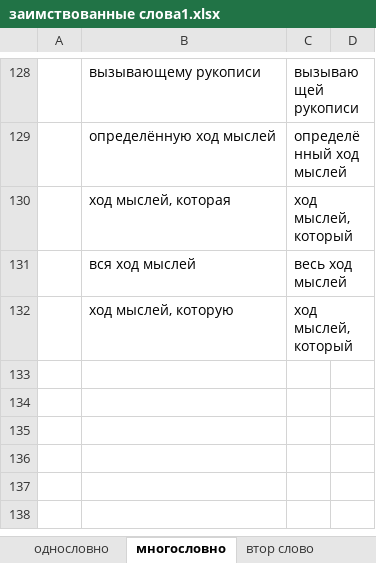
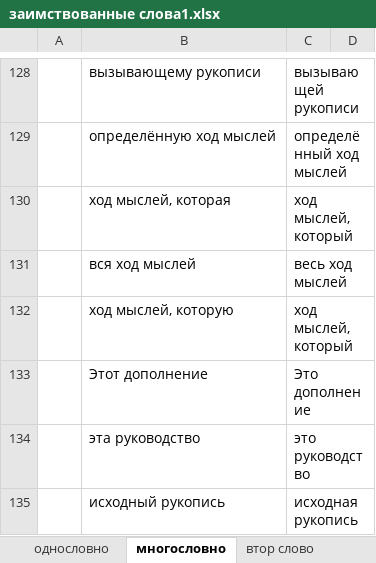
Before and after one commit to rust-lang-ru/book, an Excel workbook: заимствованные слова1.xlsx, sheet многословно, drawn as a sheet; only a part is shown, gaps mark what is left out; values as stored, in another font and other column widths than the file's, no borders; the diff names each change by its address in the sheet, - before the commit and + after, or states it on an @@ line.

```diff
--- a/заимствованные слова1.xlsx (sheet многословно)
+++ b/заимствованные слова1.xlsx (sheet многословно)
+row 133:  | Этот дополнение | Это дополнение
+row 134:  | эта руководство | это руководство
+row 135:  | исходный рукопись | исходная рукопись
```
Also changed, not shown: sheet однословно, 28 other files.
